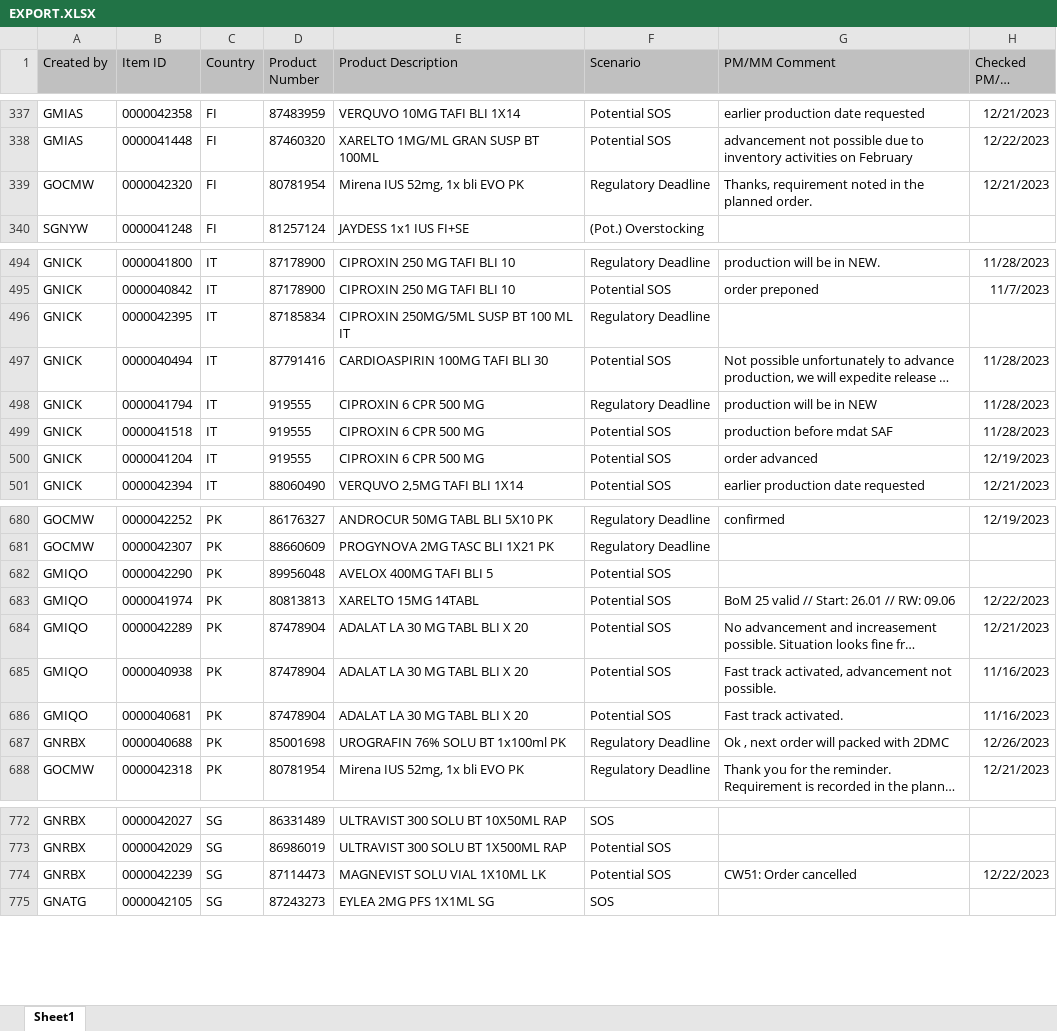
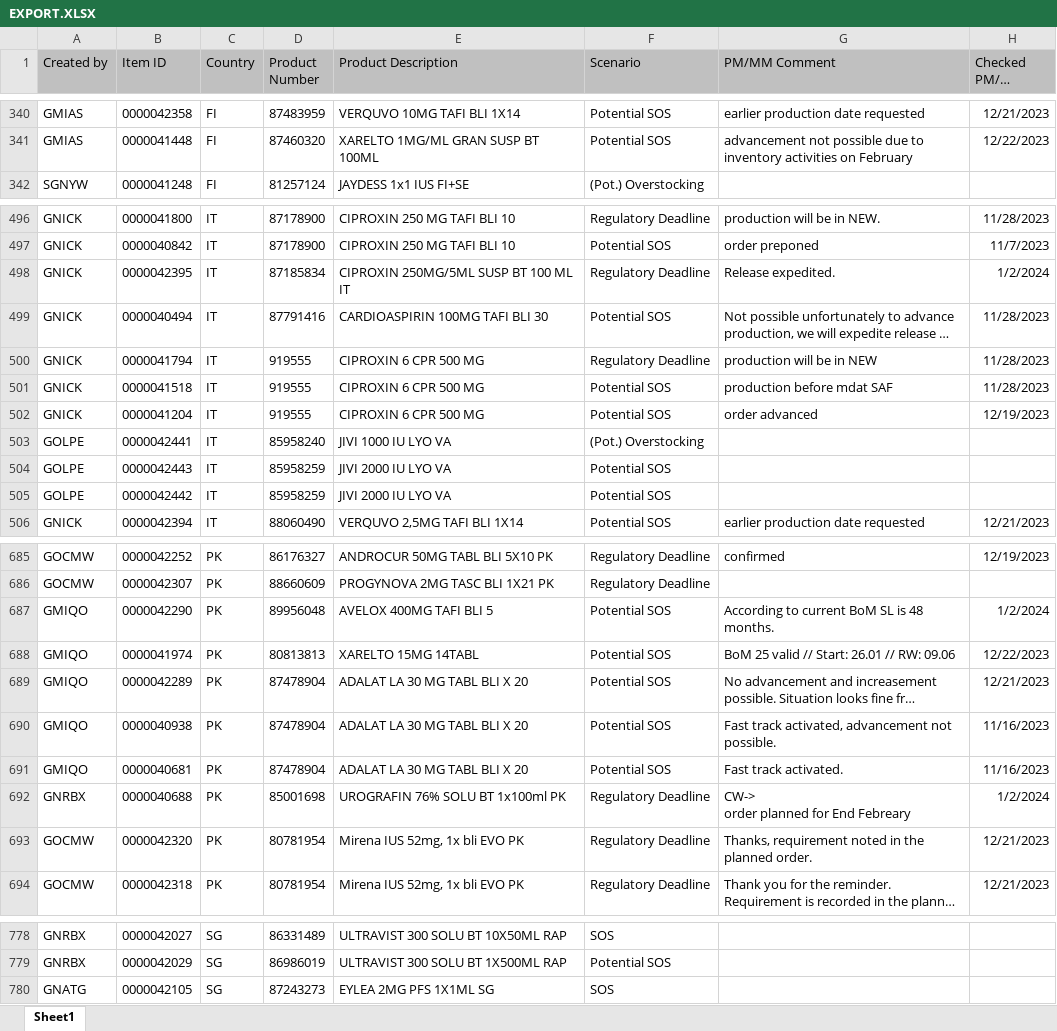
Before and after one commit to janphoenix/rct2, an Excel workbook: EXPORT.XLSX, sheet Sheet1, drawn as a sheet; only a part is shown, gaps mark what is left out; long unchanged cells end in …; values as stored, in another font and other column widths than the file's, no borders; removed rows and columns are numbered as before the commit, all else as after; ↵ is a line break in a cell; the diff covers the shown part only; the diff names each change by its address in the sheet, - before the commit and + after, or states it on an @@ line.

Commit message:
rct upload today - john r.

```diff
--- a/EXPORT.XLSX (sheet Sheet1)
+++ b/EXPORT.XLSX (sheet Sheet1)
-row 339: GOCMW | 0000042320 | FI | 80781954 | Mirena IUS 52mg, 1x bli EVO PK | Regulatory Deadline | Thanks, requirement noted in the planned order. | 12/21/2023
-G498 (PM/MM Comment): (empty)
+G498 (PM/MM Comment): Release expedited.
-H498 (Checked PM/MM Date): (empty)
+H498 (Checked PM/MM Date): 1/2/2024
+row 503: GOLPE | 0000042441 | IT | 85958240 | JIVI 1000 IU LYO VA | (Pot.) Overstocking
+row 504: GOLPE | 0000042443 | IT | 85958259 | JIVI 2000 IU LYO VA | Potential SOS
+row 505: GOLPE | 0000042442 | IT | 85958259 | JIVI 2000 IU LYO VA | Potential SOS
-G687 (PM/MM Comment): (empty)
+G687 (PM/MM Comment): According to current BoM SL is 48 months.
-H687 (Checked PM/MM Date): (empty)
+H687 (Checked PM/MM Date): 1/2/2024
-G692 (PM/MM Comment): Ok , next order will packed with 2DMC
+G692 (PM/MM Comment): CW-> ↵ order planned for End Febreary
-H692 (Checked PM/MM Date): 12/26/2023
+H692 (Checked PM/MM Date): 1/2/2024
+row 693: GOCMW | 0000042320 | PK | 80781954 | Mirena IUS 52mg, 1x bli EVO PK | Regulatory Deadline | Thanks, requirement noted in the planned order. | 12/21/2023
-row 774: GNRBX | 0000042239 | SG | 87114473 | MAGNEVIST SOLU VIAL 1X10ML LK | Potential SOS | CW51: Order cancelled | 12/22/2023
```
Also changed, not shown: 3 added rows and 20 edited cells elsewhere in this sheet.
